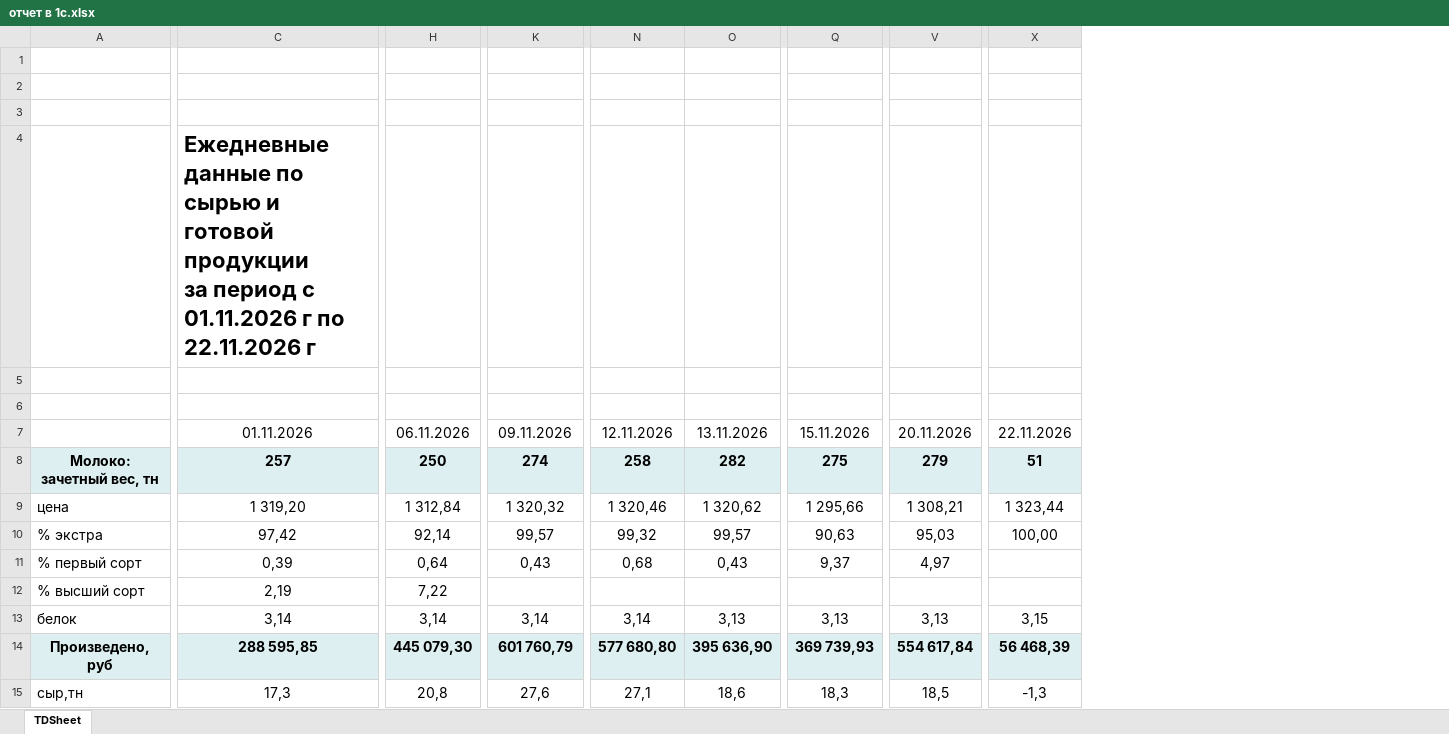
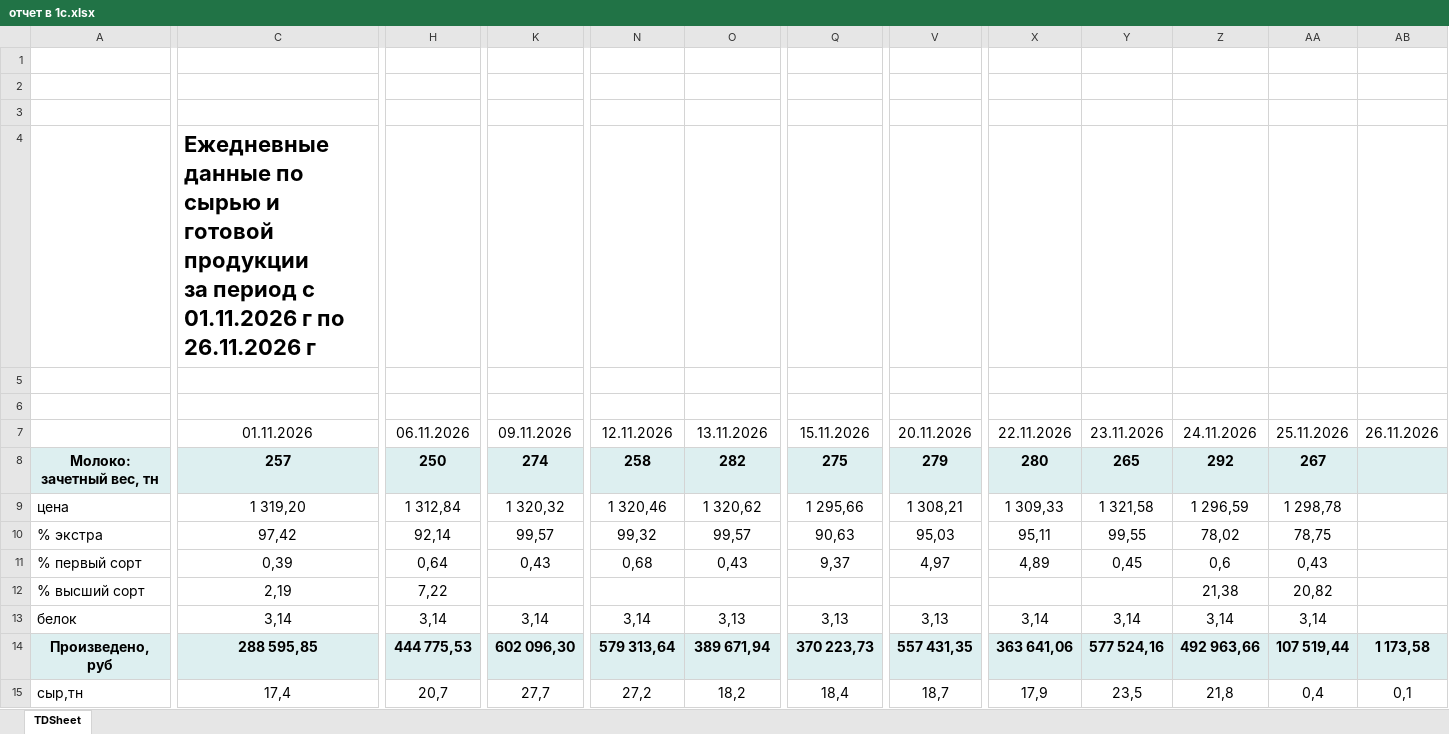
Before and after one commit to dvorak95tat-ui/belcheese-dashboard, an Excel workbook: отчет в 1с.xlsx, sheet TDSheet, drawn as a sheet; only a part is shown, gaps mark what is left out; values as stored, in another font and other column widths than the file's, no borders; charts and pictures not drawn; the diff covers the shown part only; the diff names each change by its address in the sheet, - before the commit and + after, or states it on an @@ line.

```diff
--- a/отчет в 1с.xlsx (sheet TDSheet)
+++ b/отчет в 1с.xlsx (sheet TDSheet)
+column Y, rows 7-15: 23.11.2026 | 265 | 1 321,58 | 99,55 | 0,45 |  | 3,14 | 577 524,16 | 23,5
+column Z, rows 7-15: 24.11.2026 | 292 | 1 296,59 | 78,02 | 0,6 | 21,38 | 3,14 | 492 963,66 | 21,8
+column AA, rows 7-15: 25.11.2026 | 267 | 1 298,78 | 78,75 | 0,43 | 20,82 | 3,14 | 107 519,44 | 0,4
+column AB, rows 7-15: 26.11.2026 |  |  |  |  |  |  | 1 173,58 | 0,1
-C4: …г по 22.11.2026 г
+C4: …г по 26.11.2026 г
-X8: 51
+X8: 280
-X9: 1 323,44
+X9: 1 309,33
-X10: 100,00
+X10: 95,11
-X11: (empty)
+X11: 4,89
-X13: 3,15
+X13: 3,14
-H14: 445 079,30
+H14: 444 775,53
-K14: 601 760,79
+K14: 602 096,30
-N14: 577 680,80
+N14: 579 313,64
-O14: 395 636,90
+O14: 389 671,94
-Q14: 369 739,93
+Q14: 370 223,73
-V14: 554 617,84
+V14: 557 431,35
-X14: 56 468,39
+X14: 363 641,06
-C15: 17,3
+C15: 17,4
-H15: 20,8
+H15: 20,7
-K15: 27,6
+K15: 27,7
-N15: 27,1
+N15: 27,2
-O15: 18,6
+O15: 18,2
-Q15: 18,3
+Q15: 18,4
-V15: 18,5
+V15: 18,7
-X15: -1,3
+X15: 17,9
```
Also changed, not shown: 103 edited cells elsewhere in this sheet.
